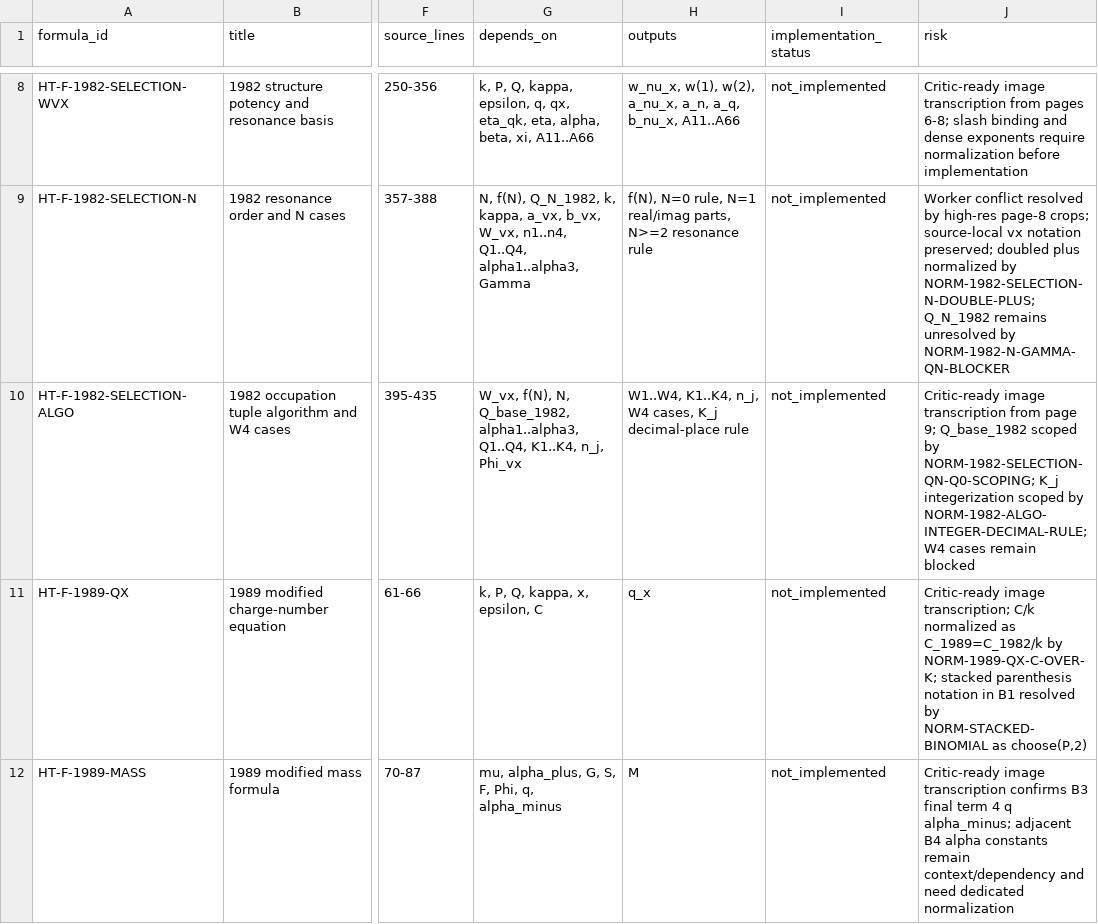
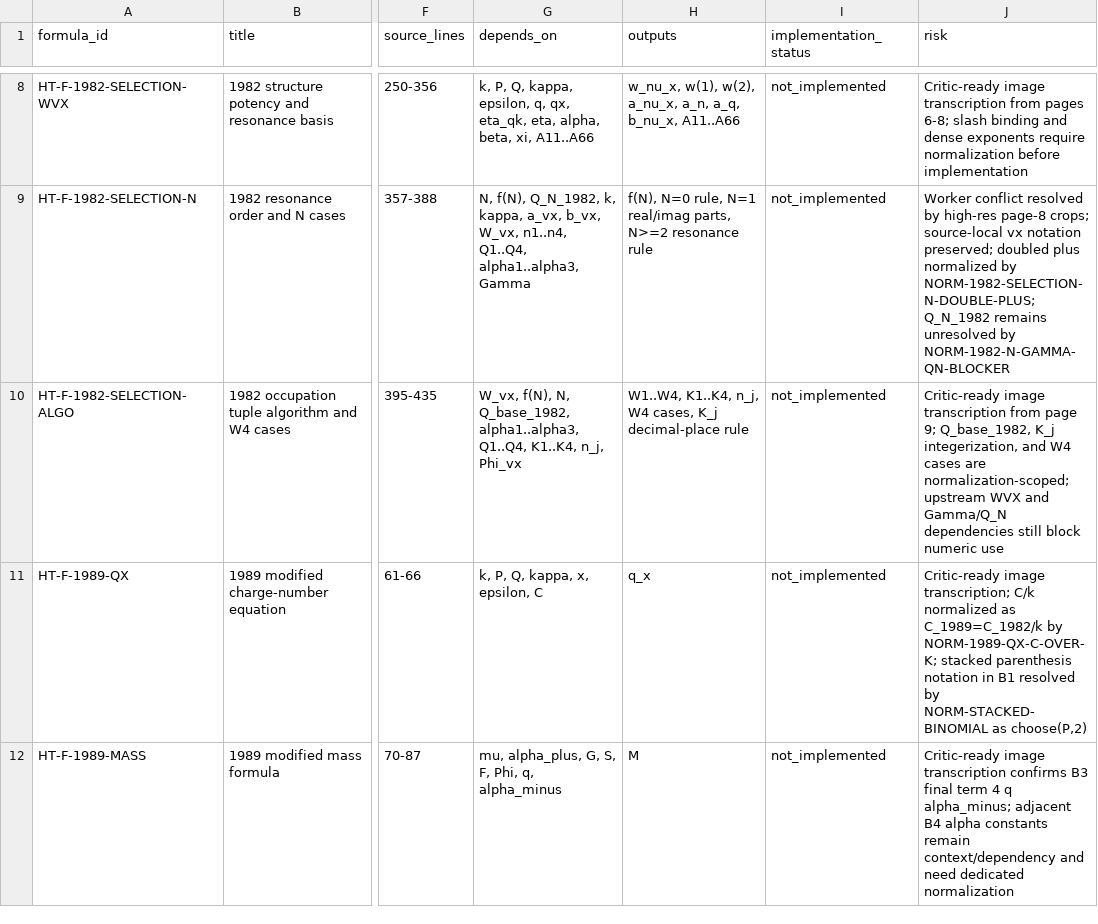
Before and after one commit to DASAElektronik/Heim_Theorie, a CSV file: 04_reconstruction/formula_library/formula_catalog.csv, drawn as a sheet; only a part is shown, gaps mark what is left out; the diff names each change by its address in the sheet, - before the commit and + after, or states it on an @@ line.

```diff
--- a/04_reconstruction/formula_library/formula_catalog.csv
+++ b/04_reconstruction/formula_library/formula_catalog.csv
-J10 (risk): …page 9; Q_base_1982 scoped by NORM-1982-SELECTION-QN-Q0-SCOPING; K_j integerization scoped by NORM-1982-ALGO-INTEGER-DECIMAL-RULE; W4 cases remain blocked
+J10 (risk): …page 9; Q_base_1982, K_j integerization, and W4 cases are normalization-scoped; upstream WVX and Gamma/Q_N dependencies still block numeric use
```
Also changed, not shown: 04_reconstruction/formula_library/normalization/NORMALIZATION_DECISIONS.csv, 4 other files.
